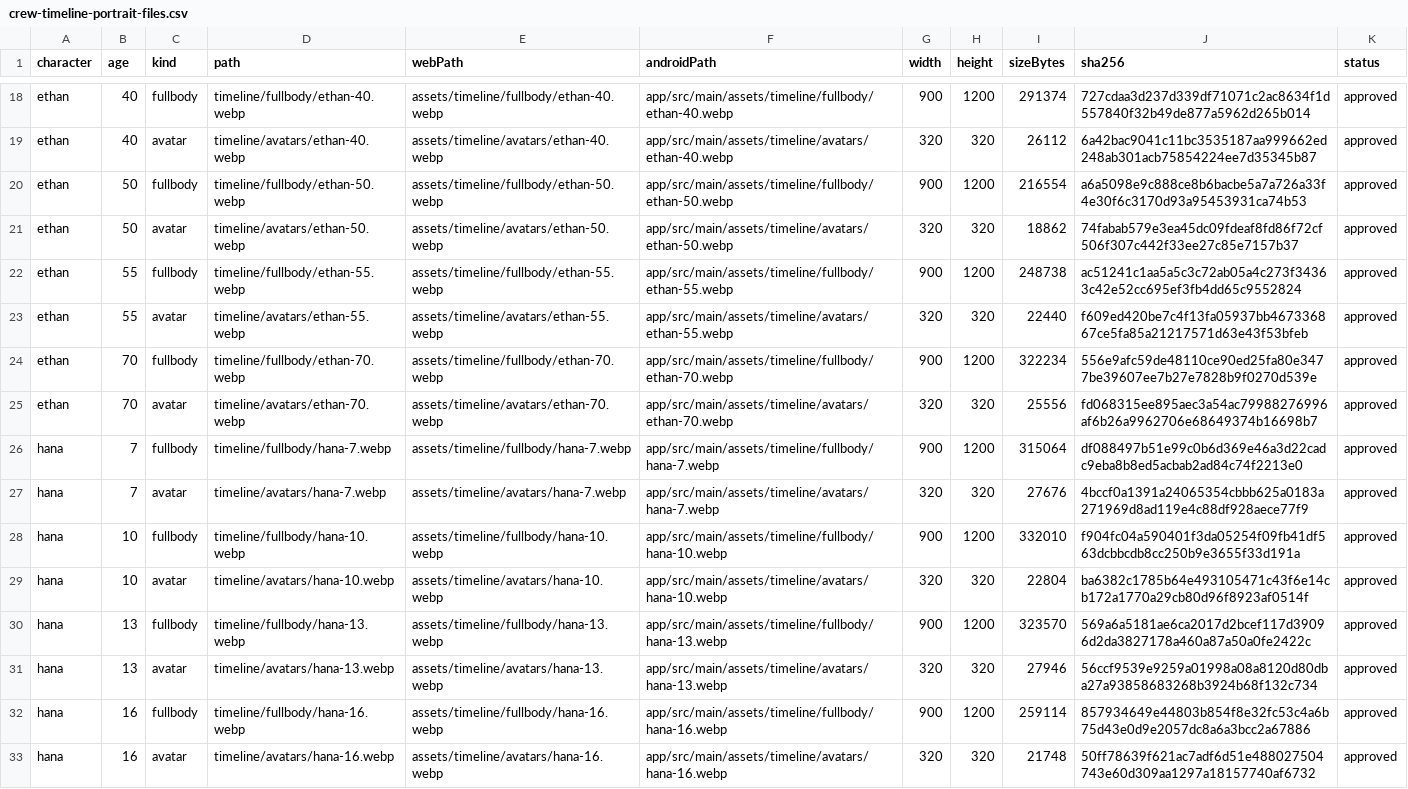
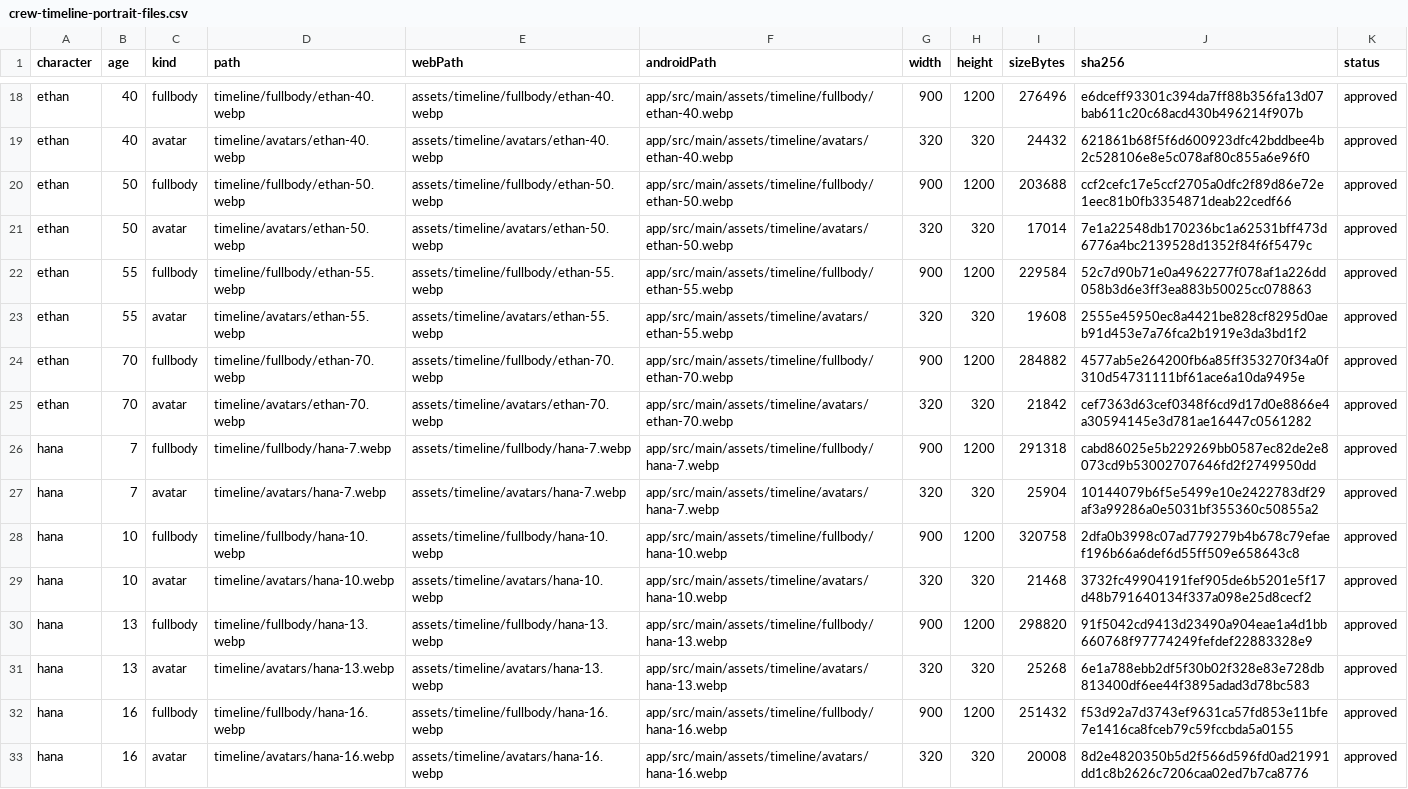
Before and after one commit to magic76/magic76.github.io, a CSV file: docs/crew-timeline-portrait-files.csv, drawn as a sheet; only a part is shown, gaps mark what is left out; the diff covers the shown part only; the diff names each change by its address in the sheet, - before the commit and + after, or states it on an @@ line.

```diff
--- a/docs/crew-timeline-portrait-files.csv
+++ b/docs/crew-timeline-portrait-files.csv
-I18 (sizeBytes): 291374
+I18 (sizeBytes): 276496
-J18 (sha256): 727cdaa3d237d339df71071c2ac8634f1d557840f32b49de877a5962d265b014
+J18 (sha256): e6dceff93301c394da7ff88b356fa13d07bab611c20c68acd430b496214f907b
-I19 (sizeBytes): 26112
+I19 (sizeBytes): 24432
-J19 (sha256): 6a42bac9041c11bc3535187aa999662ed248ab301acb75854224ee7d35345b87
+J19 (sha256): 621861b68f5f6d600923dfc42bddbee4b2c528106e8e5c078af80c855a6e96f0
-I20 (sizeBytes): 216554
+I20 (sizeBytes): 203688
-J20 (sha256): a6a5098e9c888ce8b6bacbe5a7a726a33f4e30f6c3170d93a95453931ca74b53
+J20 (sha256): ccf2cefc17e5ccf2705a0dfc2f89d86e72e1eec81b0fb3354871deab22cedf66
-I21 (sizeBytes): 18862
+I21 (sizeBytes): 17014
-J21 (sha256): 74fabab579e3ea45dc09fdeaf8fd86f72cf506f307c442f33ee27c85e7157b37
+J21 (sha256): 7e1a22548db170236bc1a62531bff473d6776a4bc2139528d1352f84f6f5479c
-I22 (sizeBytes): 248738
+I22 (sizeBytes): 229584
-J22 (sha256): ac51241c1aa5a5c3c72ab05a4c273f34363c42e52cc695ef3fb4dd65c9552824
+J22 (sha256): 52c7d90b71e0a4962277f078af1a226dd058b3d6e3ff3ea883b50025cc078863
-I23 (sizeBytes): 22440
+I23 (sizeBytes): 19608
-J23 (sha256): f609ed420be7c4f13fa05937bb467336867ce5fa85a21217571d63e43f53bfeb
+J23 (sha256): 2555e45950ec8a4421be828cf8295d0aeb91d453e7a76fca2b1919e3da3bd1f2
-I24 (sizeBytes): 322234
+I24 (sizeBytes): 284882
-J24 (sha256): 556e9afc59de48110ce90ed25fa80e3477be39607ee7b27e7828b9f0270d539e
+J24 (sha256): 4577ab5e264200fb6a85ff353270f34a0f310d54731111bf61ace6a10da9495e
-I25 (sizeBytes): 25556
+I25 (sizeBytes): 21842
-J25 (sha256): fd068315ee895aec3a54ac79988276996af6b26a9962706e68649374b16698b7
+J25 (sha256): cef7363d63cef0348f6cd9d17d0e8866e4a30594145e3d781ae16447c0561282
-I26 (sizeBytes): 315064
+I26 (sizeBytes): 291318
-J26 (sha256): df088497b51e99c0b6d369e46a3d22cadc9eba8b8ed5acbab2ad84c74f2213e0
+J26 (sha256): cabd86025e5b229269bb0587ec82de2e8073cd9b53002707646fd2f2749950dd
-I27 (sizeBytes): 27676
+I27 (sizeBytes): 25904
-J27 (sha256): 4bccf0a1391a24065354cbbb625a0183a271969d8ad119e4c88df928aece77f9
+J27 (sha256): 10144079b6f5e5499e10e2422783df29af3a99286a0e5031bf355360c50855a2
-I28 (sizeBytes): 332010
+I28 (sizeBytes): 320758
-J28 (sha256): f904fc04a590401f3da05254f09fb41df563dcbbcdb8cc250b9e3655f33d191a
+J28 (sha256): 2dfa0b3998c07ad779279b4b678c79efaef196b66a6def6d55ff509e658643c8
-I29 (sizeBytes): 22804
+I29 (sizeBytes): 21468
-J29 (sha256): ba6382c1785b64e493105471c43f6e14cb172a1770a29cb80d96f8923af0514f
+J29 (sha256): 3732fc49904191fef905de6b5201e5f17d48b791640134f337a098e25d8cecf2
-I30 (sizeBytes): 323570
+I30 (sizeBytes): 298820
-J30 (sha256): 569a6a5181ae6ca2017d2bcef117d39096d2da3827178a460a87a50a0fe2422c
+J30 (sha256): 91f5042cd9413d23490a904eae1a4d1bb660768f97774249fefdef22883328e9
-I31 (sizeBytes): 27946
+I31 (sizeBytes): 25268
-J31 (sha256): 56ccf9539e9259a01998a08a8120d80dba27a93858683268b3924b68f132c734
+J31 (sha256): 6e1a788ebb2df5f30b02f328e83e728db813400df6ee44f3895adad3d78bc583
-I32 (sizeBytes): 259114
+I32 (sizeBytes): 251432
-J32 (sha256): 857934649e44803b854f8e32fc53c4a6b75d43e0d9e2057dc8a6a3bcc2a67886
+J32 (sha256): f53d92a7d3743ef9631ca57fd853e11bfe7e1416ca8fceb79c59fccbda5a0155
-I33 (sizeBytes): 21748
+I33 (sizeBytes): 20008
-J33 (sha256): 50ff78639f621ac7adf6d51e488027504743e60d309aa1297a18157740af6732
+J33 (sha256): 8d2e4820350b5d2f566d596fd0ad21991dd1c8b2626c7206caa02ed7b7ca8776
```
Also changed, not shown: 64 edited cells elsewhere in this file, 51 other files.
